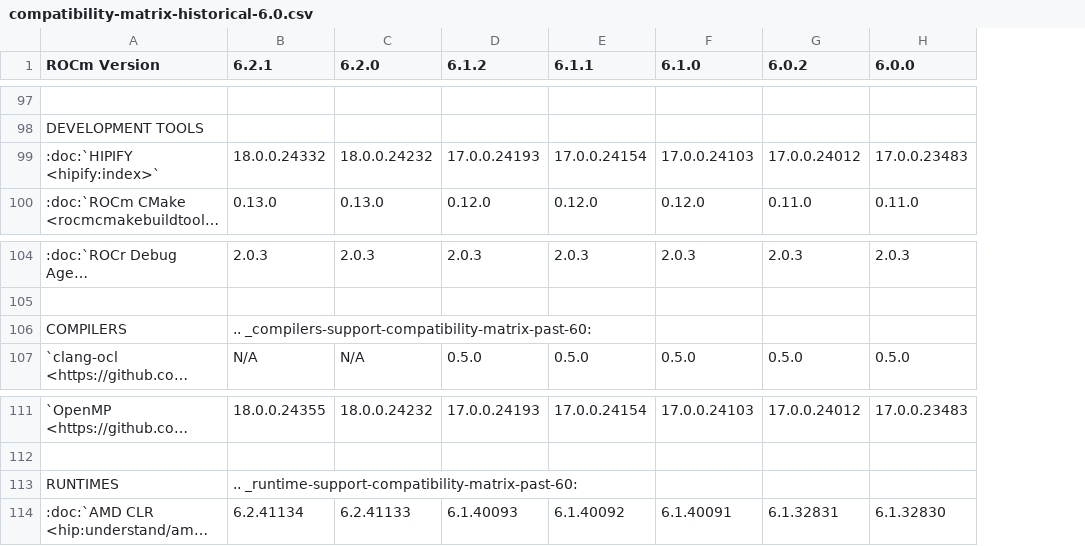
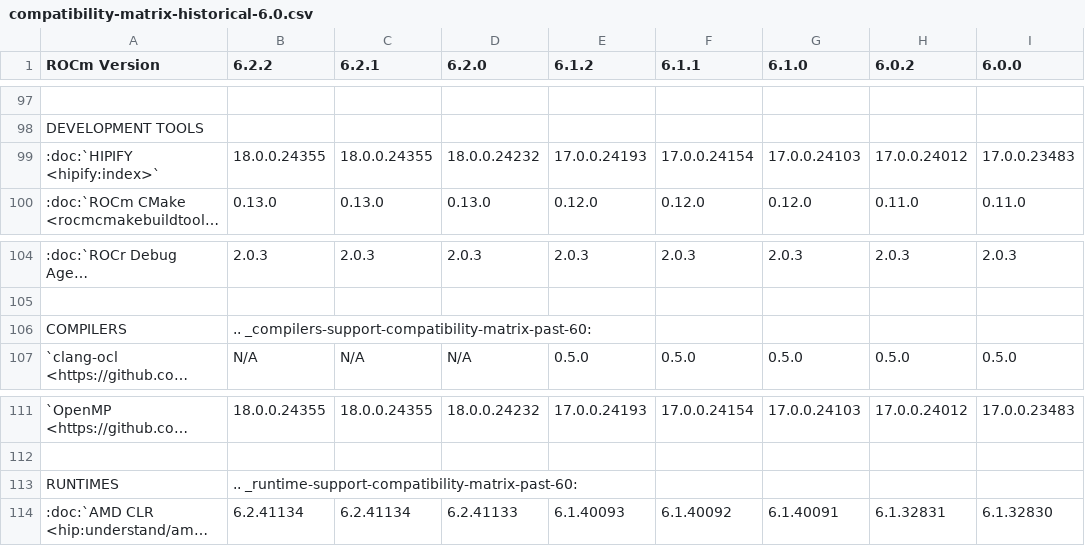
Before and after one commit to hanzoai/ROCm, a CSV file: docs/compatibility/compatibility-matrix-historical-6.0.csv, drawn as a sheet; only a part is shown, gaps mark what is left out; long unchanged cells end in …; addresses are those after the commit; the diff covers the shown part only; the diff names each change by its address in the sheet, - before the commit and + after, or states it on an @@ line.

Commit message:
Update compat matrix for ROCm 6.2.2 (#179)
* update current matrix for 6.2.2

* update history compat

* fix typo

* fixed missed 60201s

* fix missed rocm-6.2.1

* Add additional column to compatibility-matrix-historical-6.0, so it includes it correctly

Also, fixing a few 6.2.2 footnote references

* add oracle linux 8.9 under 6.2.2 in historical

* rm widths in historical table

* lowercase a letter

* Fix version numbers for 6.2.2

* Minor updates to historical matrix

* add ubuntu 24.04.1

* Docs: Add Ubuntu 24.04.1 (#3801)

* add ubuntu 24.04.1

* add 24.04.1 to bottom os section

* fix heading and template

* Update compatibility-matrix.rst for OpenMP version

* Update compatibility-matrix-historical-6.0.csv for OpenMP version

* rm ubuntu 24.04.1 from 6.2.0

* Update docs/compatibility/compatibility-matrix.rst

Co-authored-by: Young Hui - AMD <145490163+yhuiYH@users.noreply.github.com>

* rm duplicate ubuntu in historical

---------

Co-authored-by: Young Hui - AMD <145490163+yhuiYH@users.noreply.github.com>

* add overwritten ubuntu 24.04.1

* fix wrong versions and extra comma

---------

Co-authored-by: Young Hui - AMD <145490163+yhuiYH@users.noreply.github.com>

```diff
--- a/docs/compatibility/compatibility-matrix-historical-6.0.csv
+++ b/docs/compatibility/compatibility-matrix-historical-6.0.csv
+column B (6.2.2), rows 99-100: 18.0.0.24355 | 0.13.0; rows 104-107: 2.0.3 |  | .. _compilers-support-compatibility-matrix-past-60: | N/A; rows 111-114: 18.0.0.24355 |  | .. _runtime-support-compatibility-matrix-past-60: | 6.2.41134
-C99 (6.2.1): 18.0.0.24332
+C99 (6.2.1): 18.0.0.24355
-C106 (6.2.1): .. _compilers-support-compatibility-matrix-past-60:
+C106 (6.2.1): (empty)
-C113 (6.2.1): .. _runtime-support-compatibility-matrix-past-60:
+C113 (6.2.1): (empty)
```
Also changed, not shown: 12 edited cells elsewhere in this file, 1 other file.
